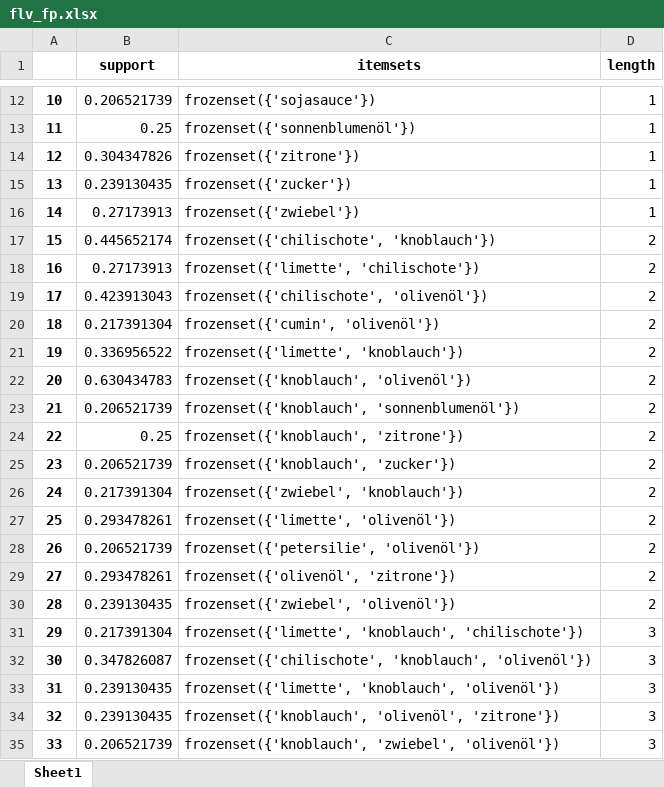
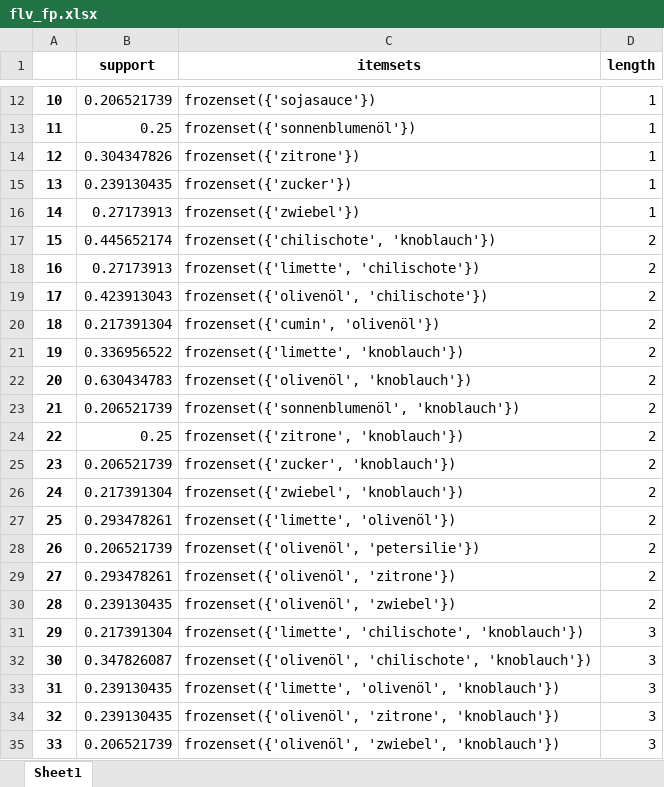
Before and after one commit to nluttenberger/notebooks, an Excel workbook: flv_fp.xlsx, sheet Sheet1, drawn as a sheet; only a part is shown, gaps mark what is left out; values as stored, in another font and other column widths than the file's, no borders; the diff names each change by its address in the sheet, - before the commit and + after, or states it on an @@ line.

```diff
--- a/flv_fp.xlsx (sheet Sheet1)
+++ b/flv_fp.xlsx (sheet Sheet1)
-C19 (itemsets): frozenset({'chilischote', 'olivenöl'})
+C19 (itemsets): frozenset({'olivenöl', 'chilischote'})
-C22 (itemsets): frozenset({'knoblauch', 'olivenöl'})
+C22 (itemsets): frozenset({'olivenöl', 'knoblauch'})
-C23 (itemsets): frozenset({'knoblauch', 'sonnenblumenöl'})
+C23 (itemsets): frozenset({'sonnenblumenöl', 'knoblauch'})
-C24 (itemsets): frozenset({'knoblauch', 'zitrone'})
+C24 (itemsets): frozenset({'zitrone', 'knoblauch'})
-C25 (itemsets): frozenset({'knoblauch', 'zucker'})
+C25 (itemsets): frozenset({'zucker', 'knoblauch'})
-C28 (itemsets): frozenset({'petersilie', 'olivenöl'})
+C28 (itemsets): frozenset({'olivenöl', 'petersilie'})
-C30 (itemsets): frozenset({'zwiebel', 'olivenöl'})
+C30 (itemsets): frozenset({'olivenöl', 'zwiebel'})
-C31 (itemsets): frozenset({'limette', 'knoblauch', 'chilischote'})
+C31 (itemsets): frozenset({'limette', 'chilischote', 'knoblauch'})
-C32 (itemsets): frozenset({'chilischote', 'knoblauch', 'olivenöl'})
+C32 (itemsets): frozenset({'olivenöl', 'chilischote', 'knoblauch'})
-C33 (itemsets): frozenset({'limette', 'knoblauch', 'olivenöl'})
+C33 (itemsets): frozenset({'limette', 'olivenöl', 'knoblauch'})
-C34 (itemsets): frozenset({'knoblauch', 'olivenöl', 'zitrone'})
+C34 (itemsets): frozenset({'olivenöl', 'zitrone', 'knoblauch'})
-C35 (itemsets): frozenset({'knoblauch', 'zwiebel', 'olivenöl'})
+C35 (itemsets): frozenset({'olivenöl', 'zwiebel', 'knoblauch'})
```
Also changed, not shown: hdg_fp.xlsx, 2 other files.
